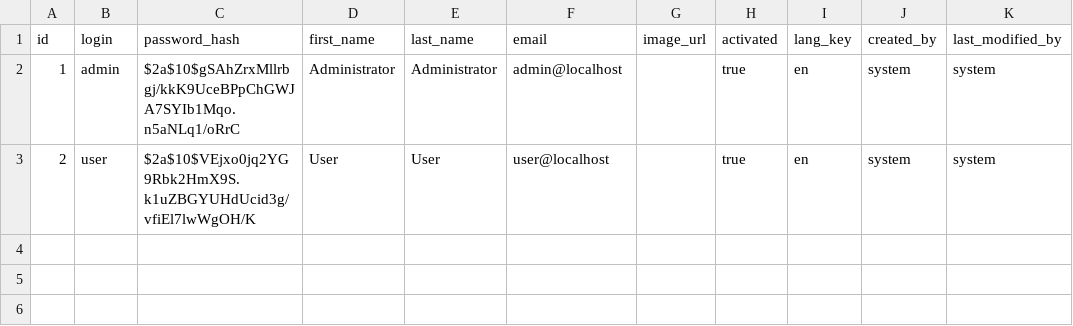
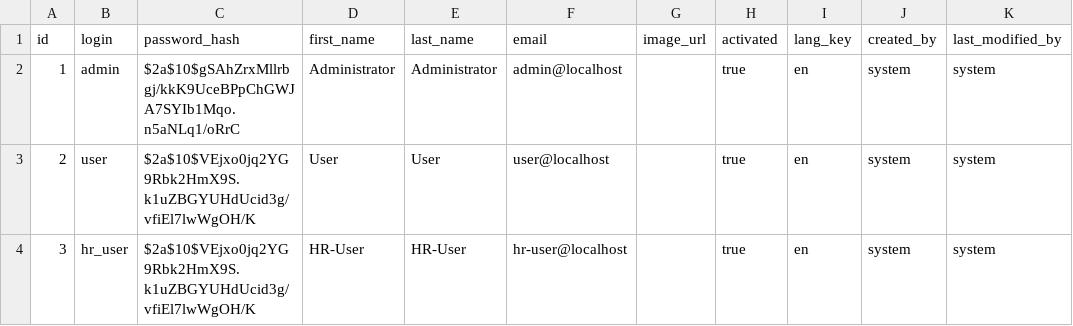
Before and after one commit to ozturkaburak/hrj, a CSV file: src/main/resources/config/liquibase/data/user.csv, drawn as a sheet; the diff names each change by its address in the sheet, - before the commit and + after, or states it on an @@ line.

```diff
--- a/src/main/resources/config/liquibase/data/user.csv
+++ b/src/main/resources/config/liquibase/data/user.csv
+row 4: 3 | hr_user | $2a$10$VEjxo0jq2YG9Rbk2HmX9S.k1uZBGYUHdUcid3g/vfiEl7lwWgOH/K | HR-User | HR-User | hr-user@localhost |  | true | en | system | system
```
Also changed, not shown: 2 other files.
